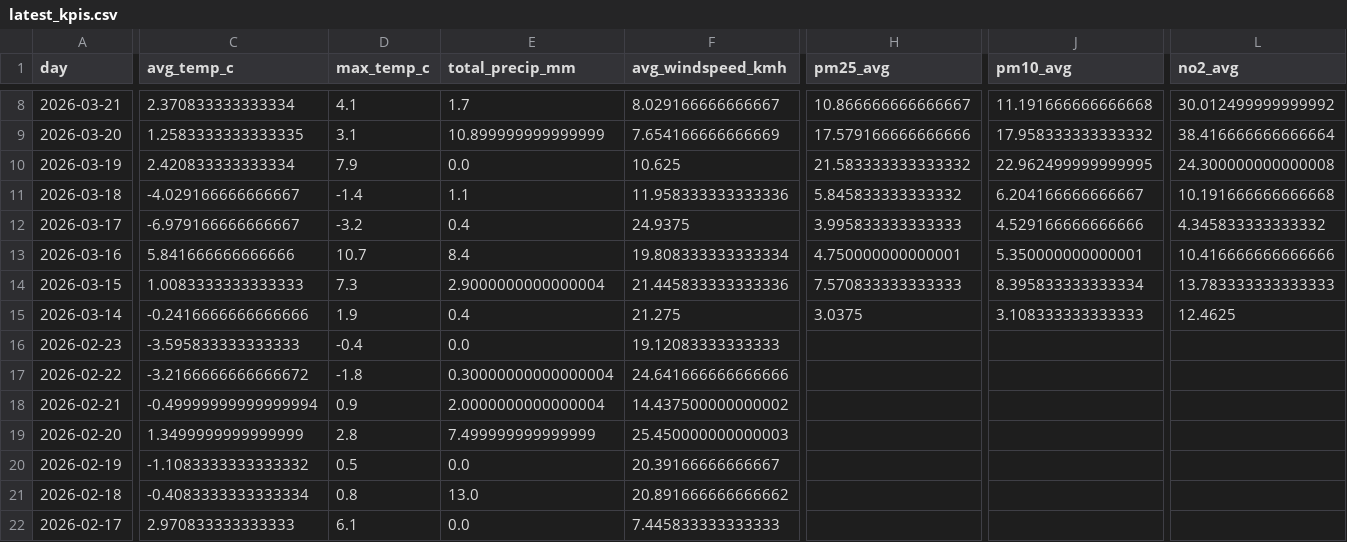
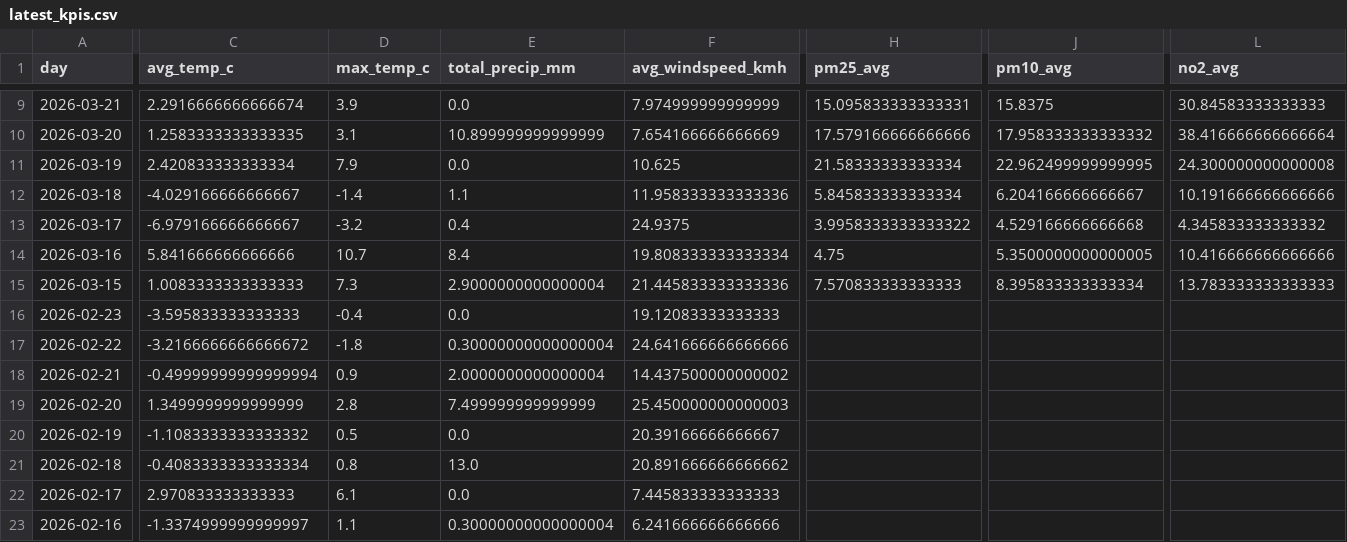
Before and after one commit to Data-Netrunner/City-Conditions-ETL-Pipeline, a CSV file: reports/latest_kpis.csv, drawn as a sheet; only a part is shown, gaps mark what is left out; the shorter side is filled out with more unchanged rows; removed rows and columns are numbered as before the commit, all else as after; rows hold the shown columns only; the diff covers the shown part only; the diff names each change by its address in the sheet, - before the commit and + after, or states it on an @@ line.

```diff
--- a/reports/latest_kpis.csv
+++ b/reports/latest_kpis.csv
-C9 (avg_temp_c): 2.370833333333334
+C9 (avg_temp_c): 2.2916666666666674
-D9 (max_temp_c): 4.1
+D9 (max_temp_c): 3.9
-E9 (total_precip_mm): 1.7
+E9 (total_precip_mm): 0.0
-F9 (avg_windspeed_kmh): 8.029166666666667
+F9 (avg_windspeed_kmh): 7.974999999999999
-H9 (pm25_avg): 10.866666666666667
+H9 (pm25_avg): 15.095833333333331
-J9 (pm10_avg): 11.191666666666668
+J9 (pm10_avg): 15.8375
-L9 (no2_avg): 30.012499999999992
+L9 (no2_avg): 30.84583333333333
-H11 (pm25_avg): 21.583333333333332
+H11 (pm25_avg): 21.58333333333334
-H12 (pm25_avg): 5.845833333333332
+H12 (pm25_avg): 5.845833333333334
-L12 (no2_avg): 10.191666666666668
+L12 (no2_avg): 10.191666666666666
-H13 (pm25_avg): 3.995833333333333
+H13 (pm25_avg): 3.9958333333333322
-J13 (pm10_avg): 4.529166666666666
+J13 (pm10_avg): 4.529166666666668
-H14 (pm25_avg): 4.750000000000001
+H14 (pm25_avg): 4.75
-J14 (pm10_avg): 5.350000000000001
+J14 (pm10_avg): 5.3500000000000005
-row 15: 2026-03-14 | -0.2416666666666666 | 1.9 | 0.4 | 21.275 | 3.0375 | 3.108333333333333 | 12.4625
```
Also changed, not shown: 1 added row and 72 edited cells elsewhere in this file, reports/run_log.csv, 4 other files.
